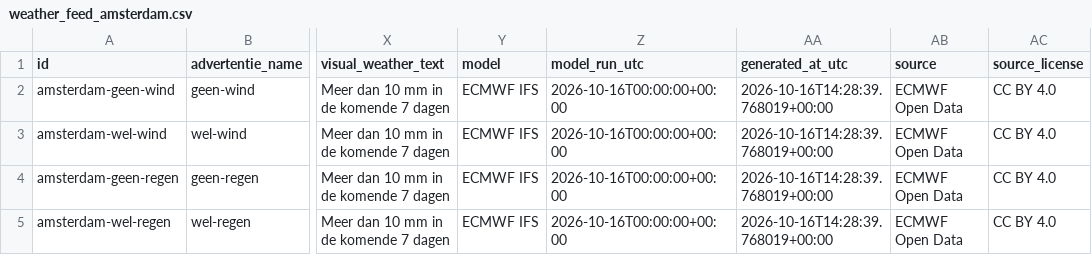
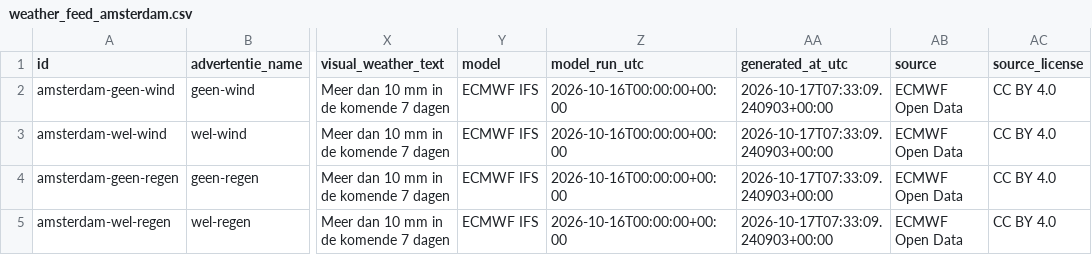
Before and after one commit to daimyanwb/anwb-weather-feed, a CSV file: weather_feed_amsterdam.csv, drawn as a sheet; only a part is shown, gaps mark what is left out; the diff names each change by its address in the sheet, - before the commit and + after, or states it on an @@ line.

```diff
--- a/weather_feed_amsterdam.csv
+++ b/weather_feed_amsterdam.csv
-AA2:AA5 (generated_at_utc): 2026-10-16T14:28:39.768019+00:00
+AA2:AA5 (generated_at_utc): 2026-10-17T07:33:09.240903+00:00
```
